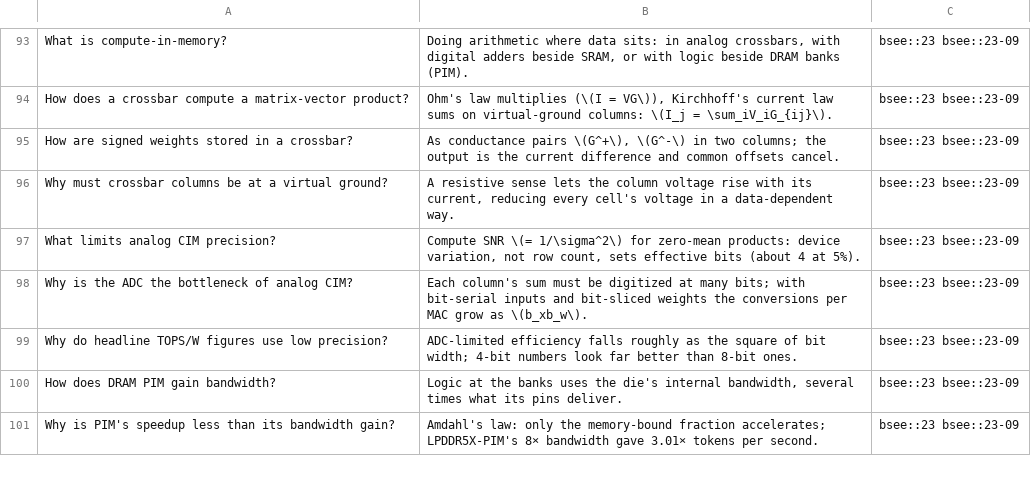
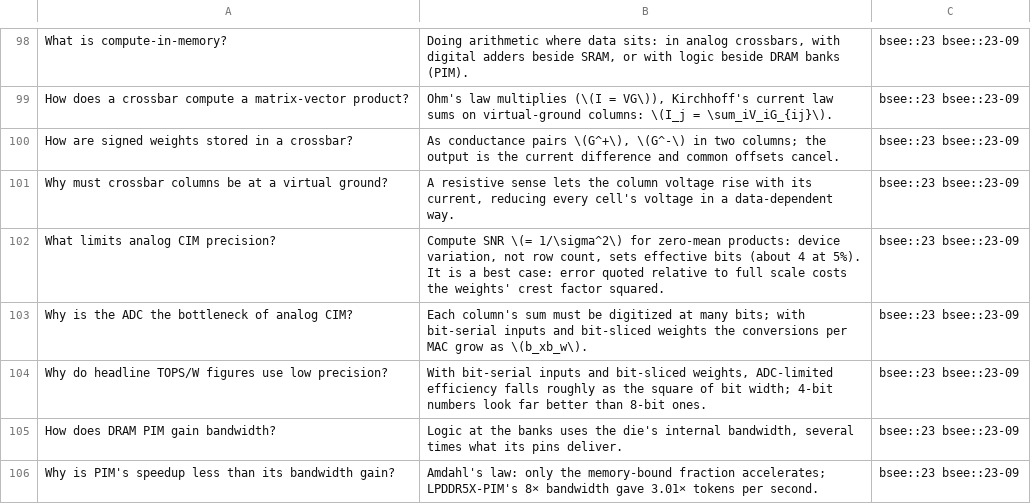
Before and after one commit to FrankHuang94/EE_database_claude, a CSV file: flashcards/23-memory-and-storage-technology.csv, drawn as a sheet; only a part is shown, gaps mark what is left out; the diff covers the shown part only.

```diff
--- a/flashcards/23-memory-and-storage-technology.csv
+++ b/flashcards/23-memory-and-storage-technology.csv
@@ -96,5 +101,5 @@
 "Why must crossbar columns be at a virtual ground?","A resistive sense lets the column voltage rise with its current, reducing every cell's voltage in a data-dependent way.","bsee::23 bsee::23-09"
-"What limits analog CIM precision?","Compute SNR \(= 1/\sigma^2\) for zero-mean products: device variation, not row count, sets effective bits (about 4 at 5%).","bsee::23 bsee::23-09"
+"What limits analog CIM precision?","Compute SNR \(= 1/\sigma^2\) for zero-mean products: device variation, not row count, sets effective bits (about 4 at 5%). It is a best case: error quoted relative to full scale costs the weights' crest factor squared.","bsee::23 bsee::23-09"
 "Why is the ADC the bottleneck of analog CIM?","Each column's sum must be digitized at many bits; with bit-serial inputs and bit-sliced weights the conversions per MAC grow as \(b_xb_w\).","bsee::23 bsee::23-09"
-"Why do headline TOPS/W figures use low precision?","ADC-limited efficiency falls roughly as the square of bit width; 4-bit numbers look far better than 8-bit ones.","bsee::23 bsee::23-09"
+"Why do headline TOPS/W figures use low precision?","With bit-serial inputs and bit-sliced weights, ADC-limited efficiency falls roughly as the square of bit width; 4-bit numbers look far better than 8-bit ones.","bsee::23 bsee::23-09"
 "How does DRAM PIM gain bandwidth?","Logic at the banks uses the die's internal bandwidth, several times what its pins deliver.","bsee::23 bsee::23-09"
```
Also changed, not shown: 5 added rows and 11 edited cells elsewhere in this file, 46 other files.
